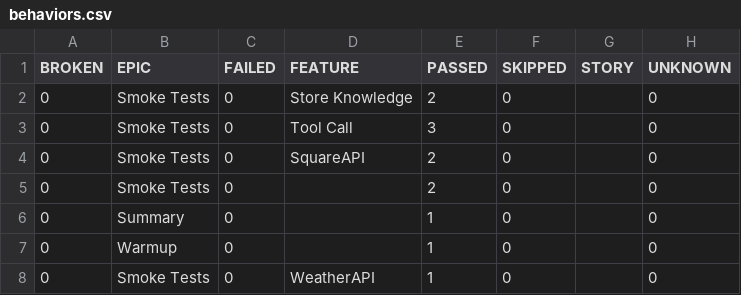
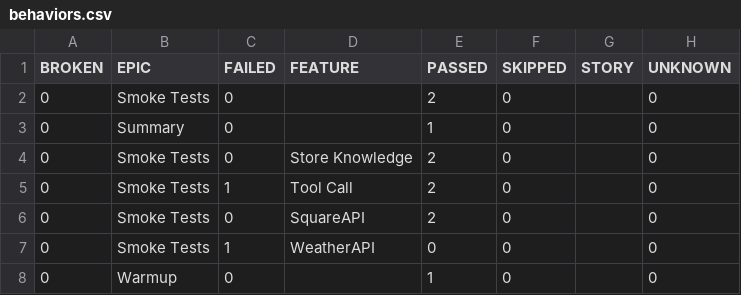
Before and after one commit to docwho2/java-squareup-spring-ai-ivr, a CSV file: gpt-5-nano/SmokeTests/data/behaviors.csv, drawn as a sheet.

```diff
--- a/gpt-5-nano/SmokeTests/data/behaviors.csv
+++ b/gpt-5-nano/SmokeTests/data/behaviors.csv
@@ -1,8 +1,8 @@
 "BROKEN","EPIC","FAILED","FEATURE","PASSED","SKIPPED","STORY","UNKNOWN"
-"0","Smoke Tests","0","Store Knowledge","2","0","","0"
-"0","Smoke Tests","0","Tool Call","3","0","","0"
-"0","Smoke Tests","0","SquareAPI","2","0","","0"
 "0","Smoke Tests","0","","2","0","","0"
 "0","Summary","0","","1","0","","0"
+"0","Smoke Tests","0","Store Knowledge","2","0","","0"
+"0","Smoke Tests","1","Tool Call","2","0","","0"
+"0","Smoke Tests","0","SquareAPI","2","0","","0"
+"0","Smoke Tests","1","WeatherAPI","0","0","","0"
 "0","Warmup","0","","1","0","","0"
-"0","Smoke Tests","0","WeatherAPI","1","0","","0"
```
Also changed, not shown: gpt-5-nano/SmokeTests/data/suites.csv, 58 other files.
